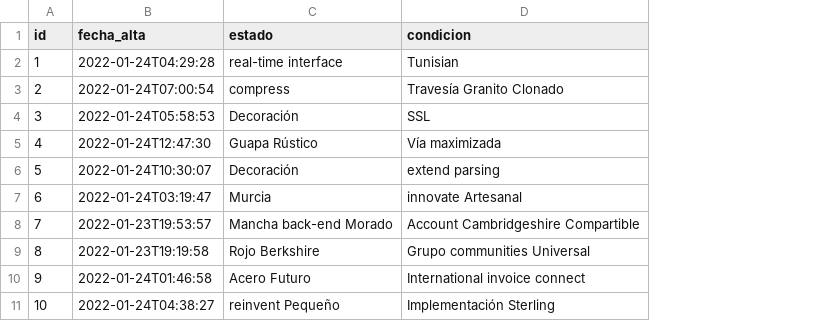
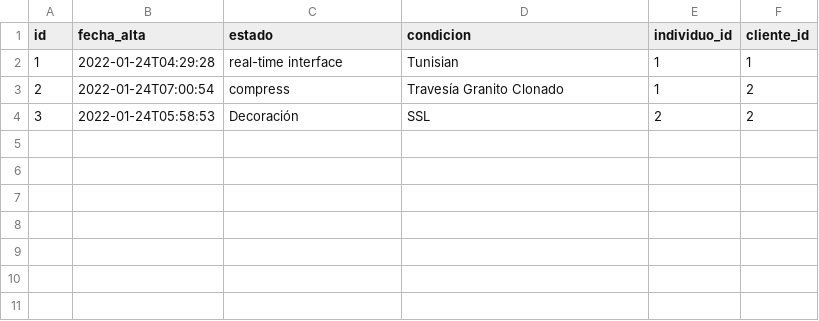
Before and after one commit to UPCN-Nestor/ssoc22, a CSV file: src/main/resources/config/liquibase/fake-data/adhesion.csv, drawn as a sheet; removed rows and columns are numbered as before the commit, all else as after; the diff names each change by its address in the sheet, - before the commit and + after, or states it on an @@ line.

Commit message:
Individuo según adhesión en alta bono

```diff
--- a/src/main/resources/config/liquibase/fake-data/adhesion.csv
+++ b/src/main/resources/config/liquibase/fake-data/adhesion.csv
+column E (individuo_id), rows 2-4: 1 | 1 | 2
+column F (cliente_id), rows 2-4: 1 | 2 | 2
-row 5: 4 | 2022-01-24T12:47:30 | Guapa Rústico | Vía maximizada
-row 6: 5 | 2022-01-24T10:30:07 | Decoración | extend parsing
-row 7: 6 | 2022-01-24T03:19:47 | Murcia | innovate Artesanal
-row 8: 7 | 2022-01-23T19:53:57 | Mancha back-end Morado | Account Cambridgeshire Compartible
-row 9: 8 | 2022-01-23T19:19:58 | Rojo Berkshire | Grupo communities Universal
-row 10: 9 | 2022-01-24T01:46:58 | Acero Futuro | International invoice connect
-row 11: 10 | 2022-01-24T04:38:27 | reinvent Pequeño | Implementación Sterling
```
Also changed, not shown: 8 other files.
